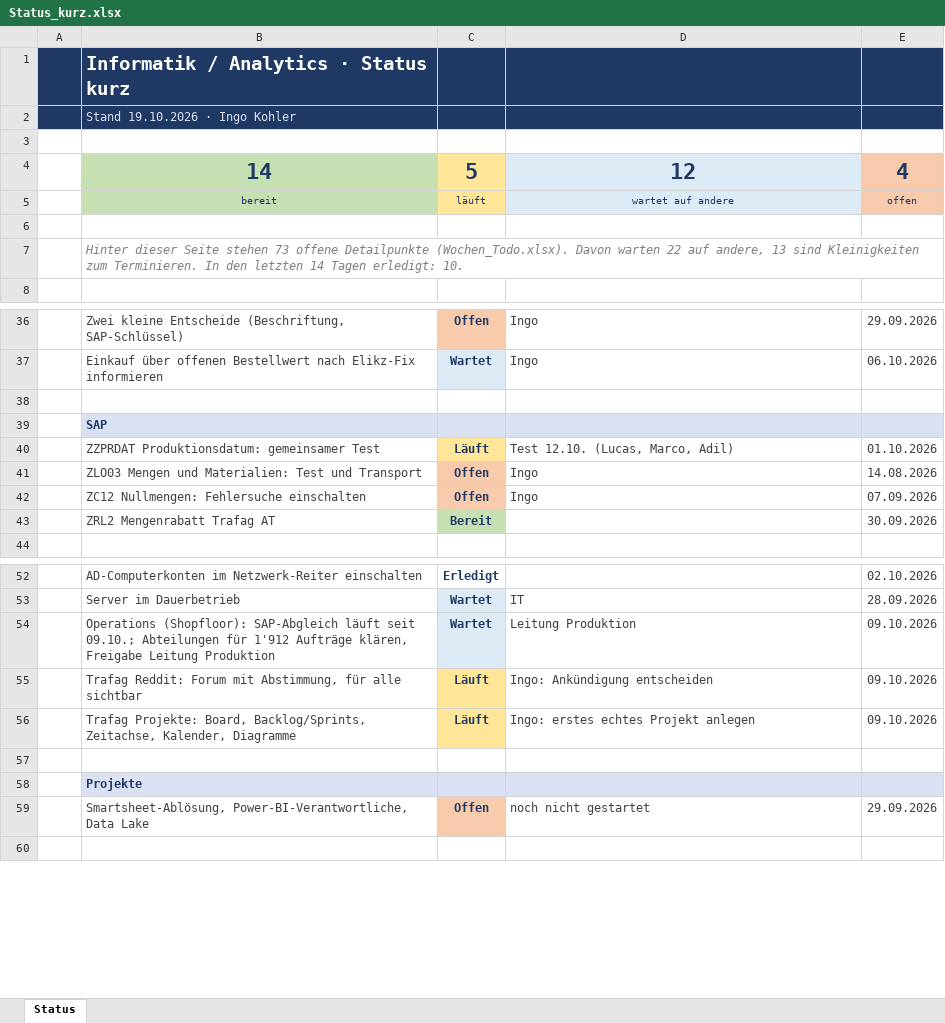
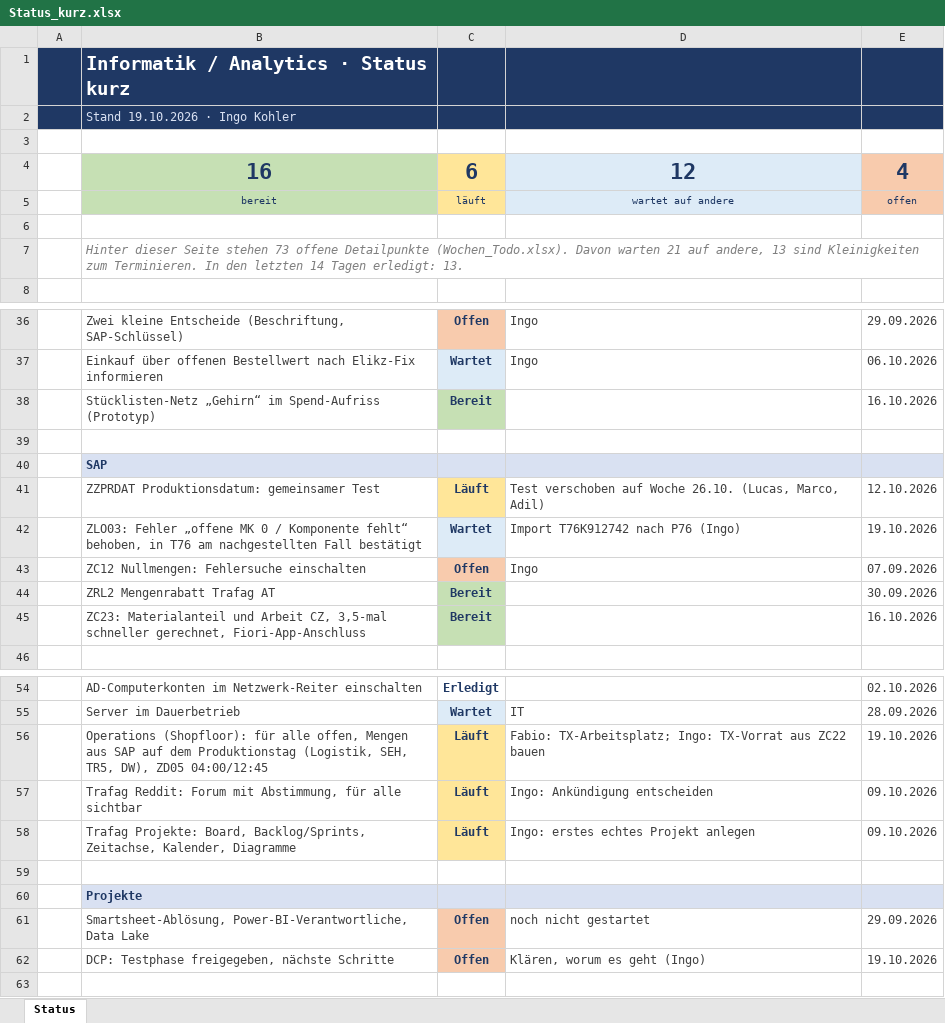
Before and after one commit to metacube2/Ai, an Excel workbook: TrafagSalesExporter/projektmanagement/Status_kurz.xlsx, sheet Status, drawn as a sheet; only a part is shown, gaps mark what is left out; values as stored, in another font and other column widths than the file's, no borders; removed rows and columns are numbered as before the commit, all else as after; the diff names each change by its address in the sheet, - before the commit and + after, or states it on an @@ line.

```diff
--- a/TrafagSalesExporter/projektmanagement/Status_kurz.xlsx (sheet Status)
+++ b/TrafagSalesExporter/projektmanagement/Status_kurz.xlsx (sheet Status)
-B4: 14
+B4: 16
-C4: 5
+C4: 6
-B7: …Davon warten 22 auf andere, 13 sind Kleinigkeiten zum Terminieren. In den letzten 14 Tagen erledigt: 10.
+B7: …Davon warten 21 auf andere, 13 sind Kleinigkeiten zum Terminieren. In den letzten 14 Tagen erledigt: 13.
+row 38:  | Stücklisten-Netz „Gehirn“ im Spend-Aufriss (Prototyp) | Bereit |  | 16.10.2026
-D41: Test 12.10. (Lucas, Marco, Adil)
+D41: Test verschoben auf Woche 26.10. (Lucas, Marco, Adil)
-E41: 01.10.2026
+E41: 12.10.2026
-row 41:  | ZLO03 Mengen und Materialien: Test und Transport | Offen | Ingo | 14.08.2026
+row 42:  | ZLO03: Fehler „offene MK 0 / Komponente fehlt“ behoben, in T76 am nachgestellten Fall bestätigt | Wartet | Import T76K912742 nach P76 (Ingo) | 19.10.2026
+row 45:  | ZC23: Materialanteil und Arbeit CZ, 3,5-mal schneller gerechnet, Fiori-App-Anschluss | Bereit |  | 16.10.2026
-row 54:  | Operations (Shopfloor): SAP-Abgleich läuft seit 09.10.; Abteilungen für 1'912 Aufträge klären, Freigabe Leitung Produktion | Wartet | Leitung Produktion | 09.10.2026
+row 56:  | Operations (Shopfloor): für alle offen, Mengen aus SAP auf dem Produktionstag (Logistik, SEH, TR5, DW), ZD05 04:00/12:45 | Läuft | Fabio: TX-Arbeitsplatz; Ingo: TX-Vorrat aus ZC22 bauen | 19.10.2026
+row 62:  | DCP: Testphase freigegeben, nächste Schritte | Offen | Klären, worum es geht (Ingo) | 19.10.2026
```
Also changed, not shown: TrafagSalesExporter/projektmanagement/Wochen_Todo.xlsx, 3 other files.
